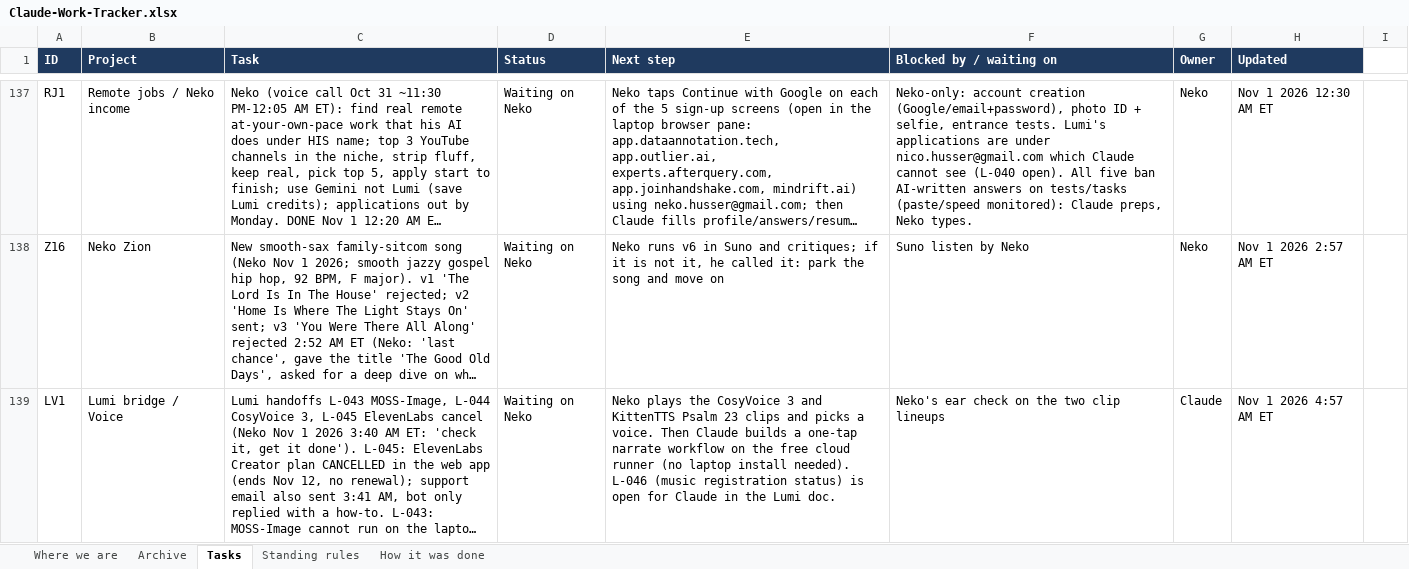
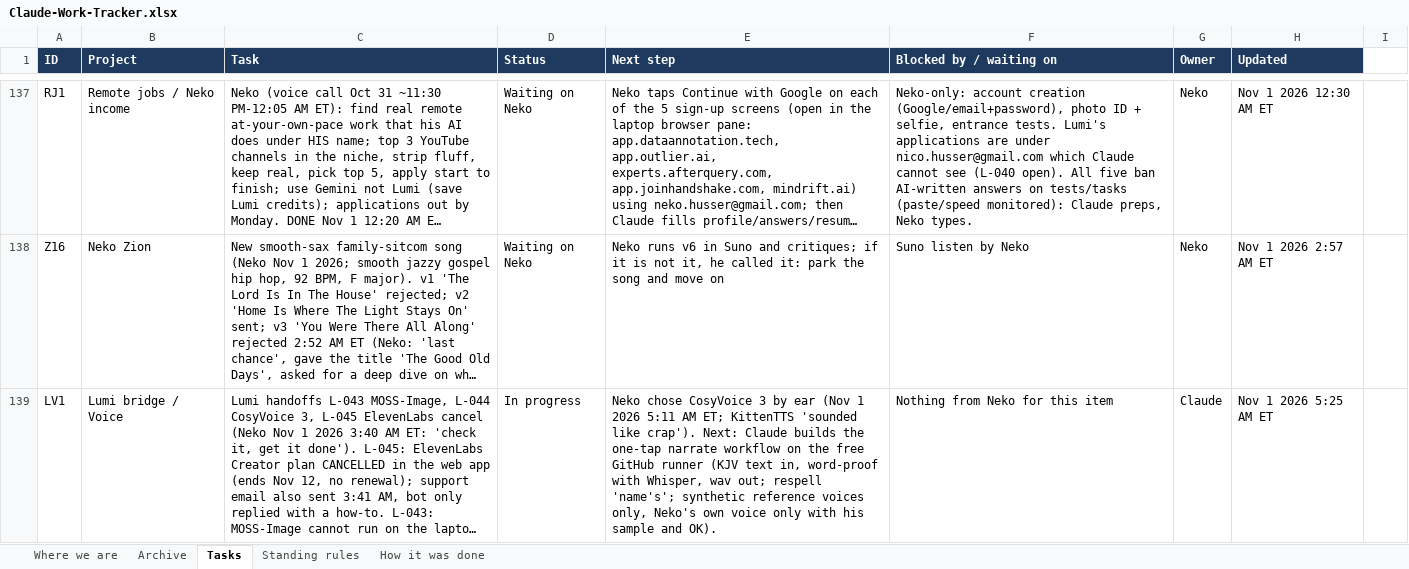
Before and after one commit to nekohusser-beep/morning-word-videos., an Excel workbook: overnight/Claude-Work-Tracker.xlsx, sheet Tasks, drawn as a sheet; only a part is shown, gaps mark what is left out; long unchanged cells end in …; values as stored, in another font and other column widths than the file's, no borders; conditional formats not drawn; the diff covers the shown part only; the diff names each change by its address in the sheet, - before the commit and + after, or states it on an @@ line.

```diff
--- a/overnight/Claude-Work-Tracker.xlsx (sheet Tasks)
+++ b/overnight/Claude-Work-Tracker.xlsx (sheet Tasks)
-D139 (Status): Waiting on Neko
+D139 (Status): In progress
-E139 (Next step): Neko plays the CosyVoice 3 and KittenTTS Psalm 23 clips and picks a voice. Then Claude builds a one-tap narrate workflow on the free cloud runner (no laptop install needed). L-046 (music registration status) is open for Claude in the Lumi doc.
+E139 (Next step): Neko chose CosyVoice 3 by ear (Nov 1 2026 5:11 AM ET; KittenTTS 'sounded like crap'). Next: Claude builds the one-tap narrate workflow on the free GitHub runner (KJV text in, word-proof with Whisper, wav out; respell 'name's'; synthetic reference voices only, Neko's own voice only with his sample and OK).
-F139 (Blocked by / waiting on): Neko's ear check on the two clip lineups
+F139 (Blocked by / waiting on): Nothing from Neko for this item
-H139 (Updated): Nov 1 2026 4:57 AM ET
+H139 (Updated): Nov 1 2026 5:25 AM ET
```
Also changed, not shown: 1 added row elsewhere in this sheet, 1 other file.
